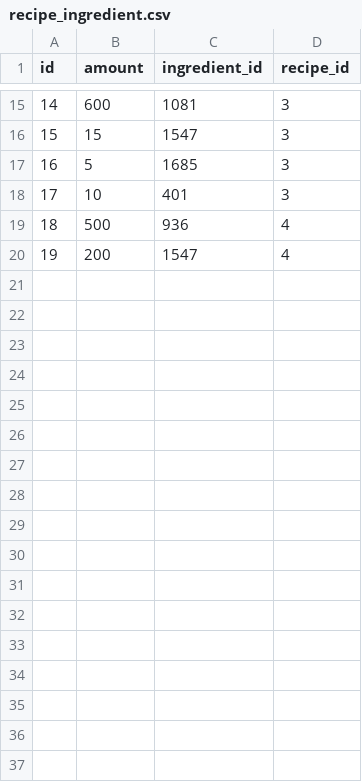
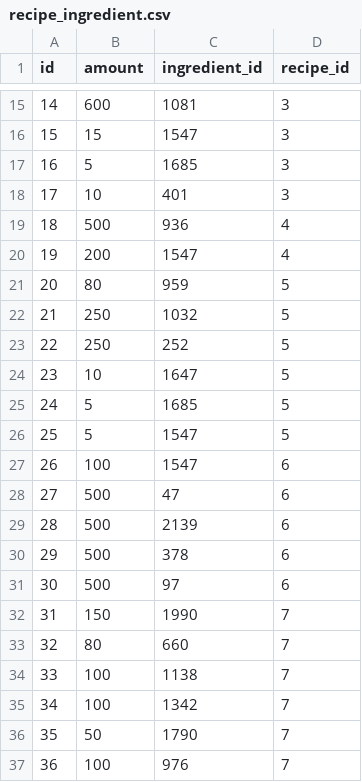
Before and after one commit to monk-time/recipeshare, a CSV file: data/recipe_ingredient.csv, drawn as a sheet; only a part is shown, gaps mark what is left out; the diff names each change by its address in the sheet, - before the commit and + after, or states it on an @@ line.

```diff
--- a/data/recipe_ingredient.csv
+++ b/data/recipe_ingredient.csv
+row 21: 20 | 80 | 959 | 5
+row 22: 21 | 250 | 1032 | 5
+row 23: 22 | 250 | 252 | 5
+row 24: 23 | 10 | 1647 | 5
+row 25: 24 | 5 | 1685 | 5
+row 26: 25 | 5 | 1547 | 5
+row 27: 26 | 100 | 1547 | 6
+row 28: 27 | 500 | 47 | 6
+row 29: 28 | 500 | 2139 | 6
+row 30: 29 | 500 | 378 | 6
+row 31: 30 | 500 | 97 | 6
+row 32: 31 | 150 | 1990 | 7
+row 33: 32 | 80 | 660 | 7
+row 34: 33 | 100 | 1138 | 7
+row 35: 34 | 100 | 1342 | 7
+row 36: 35 | 50 | 1790 | 7
+row 37: 36 | 100 | 976 | 7
```
Also changed, not shown: data/recipes.csv, data/users.csv, 3 other files.
